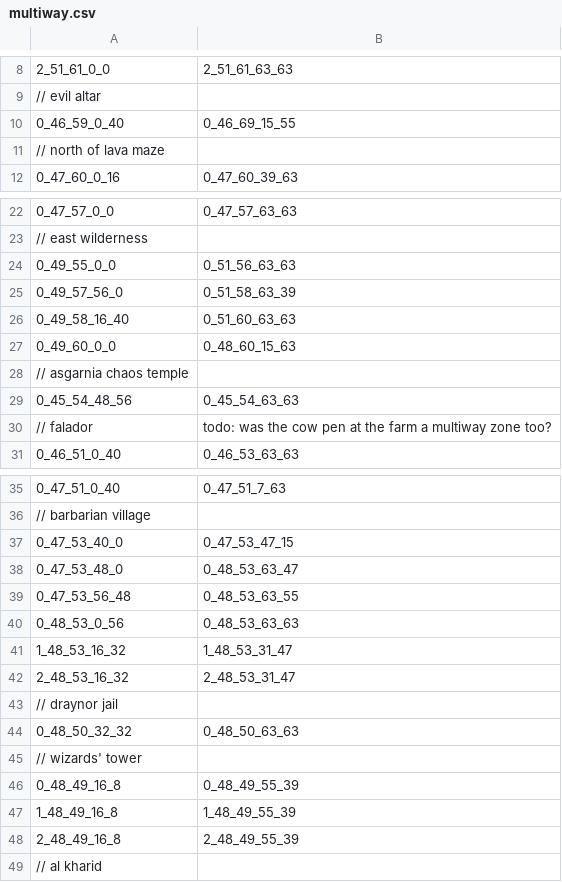
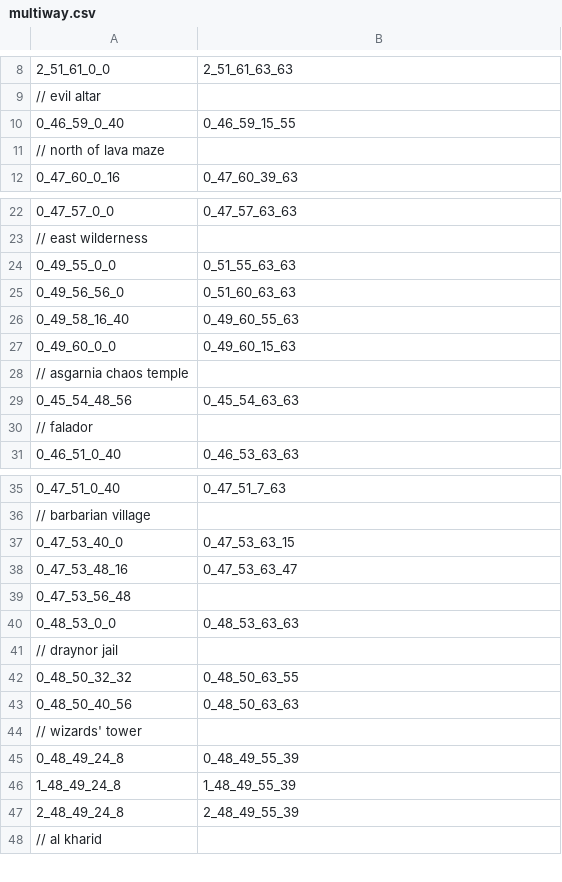
Before and after one commit to tannerdino/Content, a CSV file: maps/multiway.csv, drawn as a sheet; only a part is shown, gaps mark what is left out; the diff covers the shown part only.

Commit message:
fix(content): Revised multicombat areas

```diff
--- a/maps/multiway.csv
+++ b/maps/multiway.csv
@@ -9,3 +9,3 @@
 // evil altar
-0_46_59_0_40,0_46_69_15_55
+0_46_59_0_40,0_46_59_15_55
 // north of lava maze
@@ -23,9 +23,9 @@
 // east wilderness
-0_49_55_0_0,0_51_56_63_63
-0_49_57_56_0,0_51_58_63_39
-0_49_58_16_40,0_51_60_63_63
-0_49_60_0_0,0_48_60_15_63
+0_49_55_0_0,0_51_55_63_63
+0_49_56_56_0,0_51_60_63_63
+0_49_58_16_40,0_49_60_55_63
+0_49_60_0_0,0_49_60_15_63
 // asgarnia chaos temple
 0_45_54_48_56,0_45_54_63_63
-// falador, todo: was the cow pen at the farm a multiway zone too?
+// falador
 0_46_51_0_40,0_46_53_63_63
@@ -36,14 +36,13 @@
 // barbarian village
-0_47_53_40_0,0_47_53_47_15
-0_47_53_48_0,0_48_53_63_47
-0_47_53_56_48,0_48_53_63_55
-0_48_53_0_56,0_48_53_63_63
-1_48_53_16_32,1_48_53_31_47
-2_48_53_16_32,2_48_53_31_47
+0_47_53_40_0,0_47_53_63_15
+0_47_53_48_16,0_47_53_63_47
+0_47_53_56_48
+0_48_53_0_0,0_48_53_63_63
 // draynor jail
-0_48_50_32_32,0_48_50_63_63
+0_48_50_32_32,0_48_50_63_55
+0_48_50_40_56,0_48_50_63_63
 // wizards' tower
-0_48_49_16_8,0_48_49_55_39
-1_48_49_16_8,1_48_49_55_39
-2_48_49_16_8,2_48_49_55_39
+0_48_49_24_8,0_48_49_55_39
+1_48_49_24_8,1_48_49_55_39
+2_48_49_24_8,2_48_49_55_39
 // al kharid
```
Also changed, not shown: 1 removed row and 3 edited cells elsewhere in this file.
